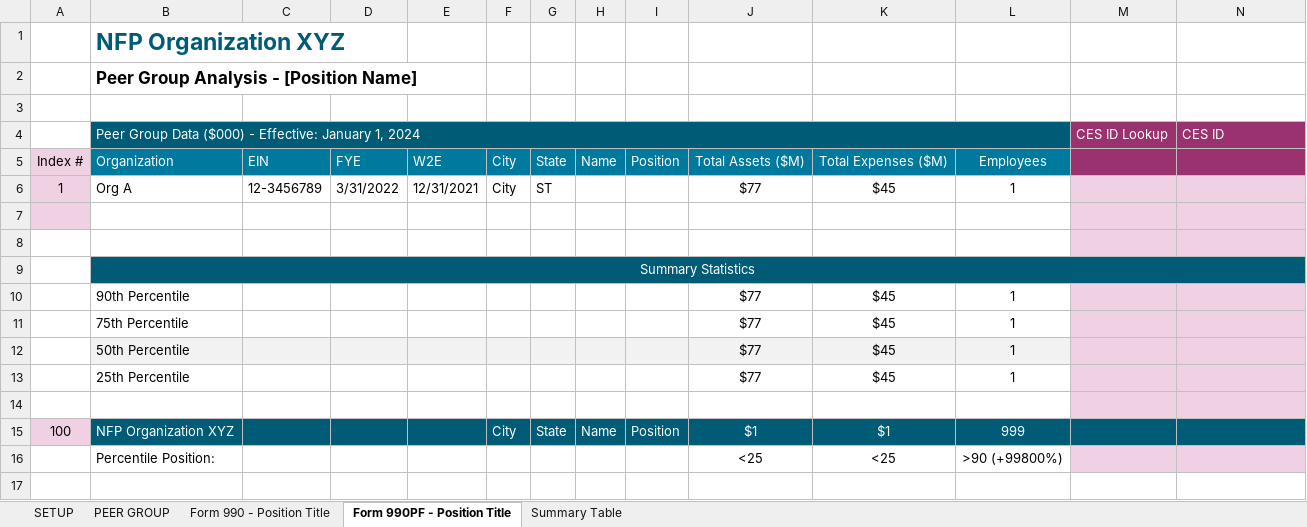
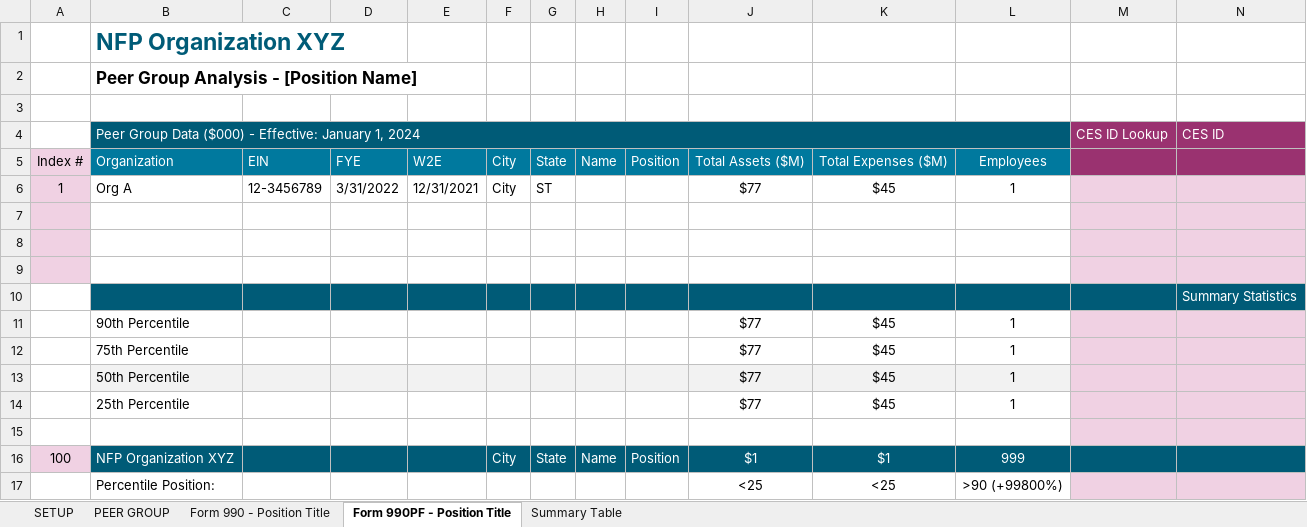
Before and after one commit to rleec3/streamlit-example, an Excel workbook: 990Template2.xlsm, sheet Form 990PF - Position Title, drawn as a sheet; only a part is shown; values as stored, in another font and other column widths than the file's, no borders; removed rows and columns are numbered as before the commit, all else as after; rows hold the shown columns only; the diff covers the shown part only; the diff names each change by its address in the sheet, - before the commit and + after, or states it on an @@ line.

```diff
--- a/990Template2.xlsm (sheet Form 990PF - Position Title)
+++ b/990Template2.xlsm (sheet Form 990PF - Position Title)
-A8:A9 fill: none
+A8:A9 fill: #F0D1E3
-B9: Summary Statistics
+B9: (empty)
-B9:L9 fill: #005B77
+B9:L9 fill: none
-B9:W9 merged
-M9:N9 fill: #005B77
+M9:N9 fill: #F0D1E3
+row 10:  |  |  |  |  |  |  |  |  |  |  |  |  | Summary Statistics
```
Also changed, not shown: cell formats elsewhere in this sheet, sheet Form 990 - Position Title, sheet PEER GROUP.
